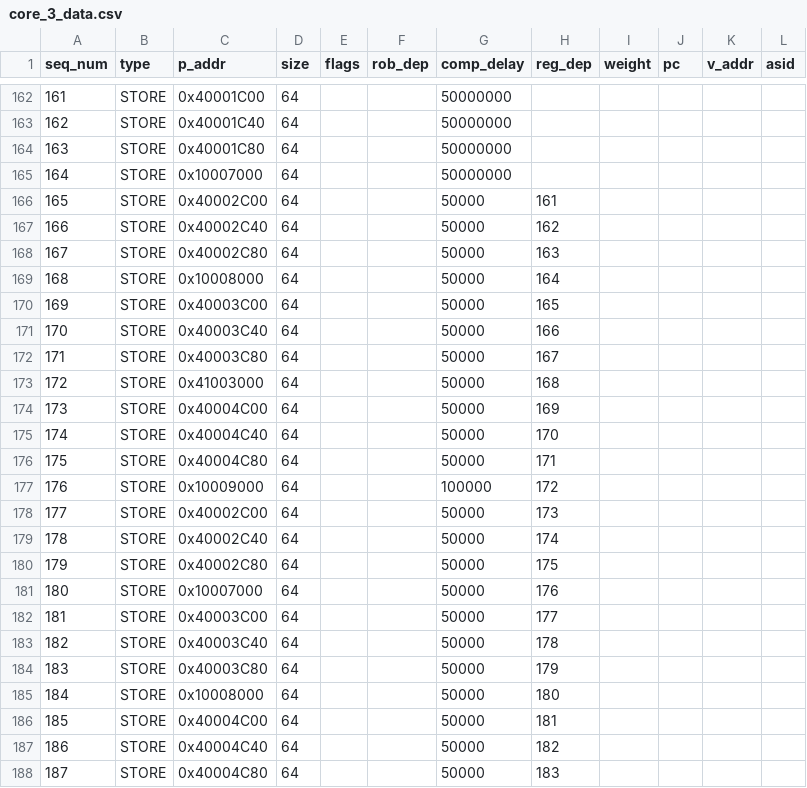
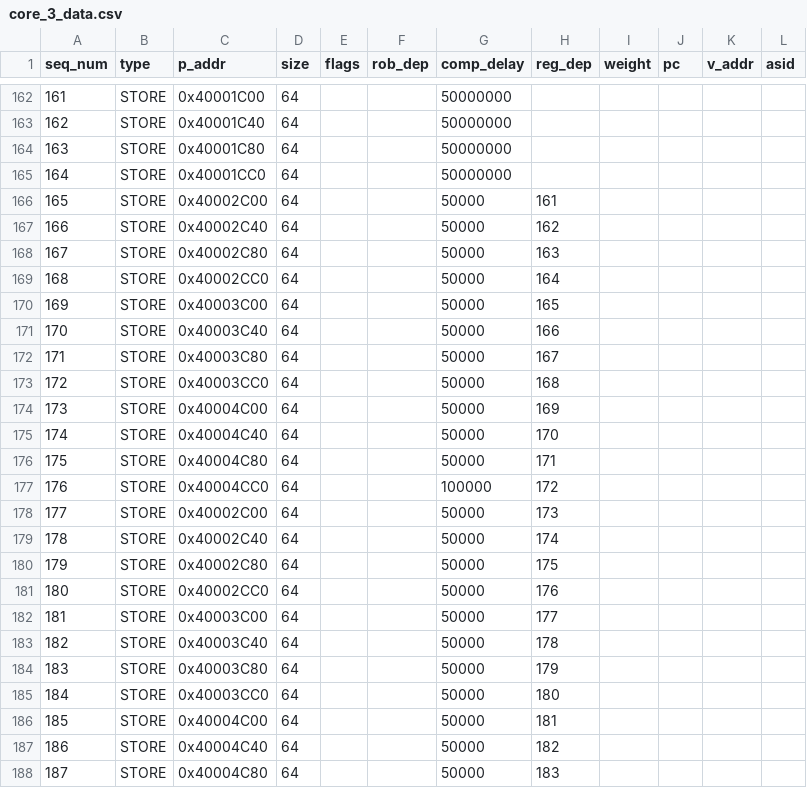
Before and after one commit to ryan-uwaterloo/chipyard_parrp, a CSV file: traces/csv/test_cases/hol_test/core_3_data.csv, drawn as a sheet; only a part is shown, gaps mark what is left out.

```diff
--- a/traces/csv/test_cases/hol_test/core_3_data.csv
+++ b/traces/csv/test_cases/hol_test/core_3_data.csv
@@ -164,3 +164,3 @@ seq_num,type,p_addr,size,flags,rob_dep,comp_delay,reg_dep,weight,pc,v_addr,asid
 163,STORE,0x40001C80,64,,,50000000,,,,,
-164,STORE,0x10007000,64,,,50000000,,,,,
+164,STORE,0x40001CC0,64,,,50000000,,,,,
 165,STORE,0x40002C00,64,,,50000,161,,,,
@@ -168,3 +168,3 @@ seq_num,type,p_addr,size,flags,rob_dep,comp_delay,reg_dep,weight,pc,v_addr,asid
 167,STORE,0x40002C80,64,,,50000,163,,,,
-168,STORE,0x10008000,64,,,50000,164,,,,
+168,STORE,0x40002CC0,64,,,50000,164,,,,
 169,STORE,0x40003C00,64,,,50000,165,,,,
@@ -172,3 +172,3 @@ seq_num,type,p_addr,size,flags,rob_dep,comp_delay,reg_dep,weight,pc,v_addr,asid
 171,STORE,0x40003C80,64,,,50000,167,,,,
-172,STORE,0x41003000,64,,,50000,168,,,,
+172,STORE,0x40003CC0,64,,,50000,168,,,,
 173,STORE,0x40004C00,64,,,50000,169,,,,
@@ -176,3 +176,3 @@ seq_num,type,p_addr,size,flags,rob_dep,comp_delay,reg_dep,weight,pc,v_addr,asid
 175,STORE,0x40004C80,64,,,50000,171,,,,
-176,STORE,0x10009000,64,,,100000,172,,,,
+176,STORE,0x40004CC0,64,,,100000,172,,,,
 177,STORE,0x40002C00,64,,,50000,173,,,,
@@ -180,3 +180,3 @@ seq_num,type,p_addr,size,flags,rob_dep,comp_delay,reg_dep,weight,pc,v_addr,asid
 179,STORE,0x40002C80,64,,,50000,175,,,,
-180,STORE,0x10007000,64,,,50000,176,,,,
+180,STORE,0x40002CC0,64,,,50000,176,,,,
 181,STORE,0x40003C00,64,,,50000,177,,,,
@@ -184,3 +184,3 @@ seq_num,type,p_addr,size,flags,rob_dep,comp_delay,reg_dep,weight,pc,v_addr,asid
 183,STORE,0x40003C80,64,,,50000,179,,,,
-184,STORE,0x10008000,64,,,50000,180,,,,
+184,STORE,0x40003CC0,64,,,50000,180,,,,
 185,STORE,0x40004C00,64,,,50000,181,,,,
```
